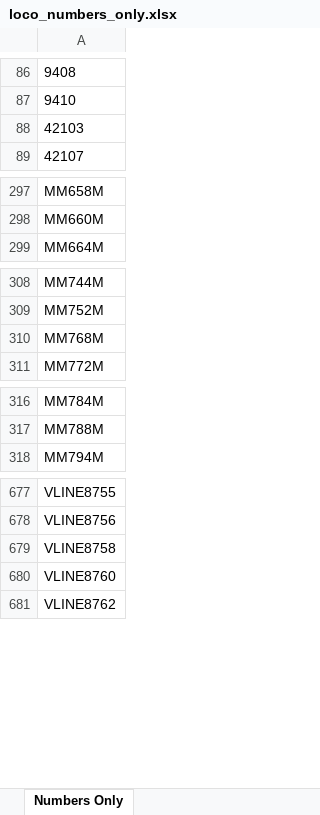
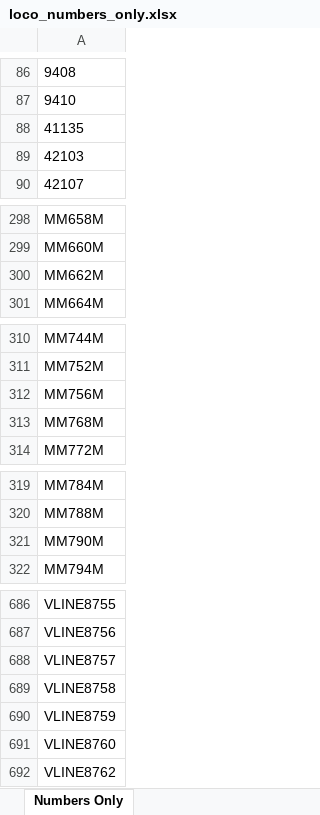
Before and after one commit to grahame21/railops-backend, an Excel workbook: static/downloads/loco_numbers_only.xlsx, sheet Numbers Only, drawn as a sheet; only a part is shown, gaps mark what is left out; values as stored, in another font and other column widths than the file's, no borders; the diff covers the shown part only; the diff names each change by its address in the sheet, - before the commit and + after, or states it on an @@ line.

```diff
--- a/static/downloads/loco_numbers_only.xlsx (sheet Numbers Only)
+++ b/static/downloads/loco_numbers_only.xlsx (sheet Numbers Only)
+row 88: 41135
+row 300: MM662M
+row 312: MM756M
+row 321: MM790M
+row 688: VLINE8757
+row 690: VLINE8759
```
Also changed, not shown: 7 added rows elsewhere in this sheet, static/downloads/loco_database.xlsx, 8 other files.
